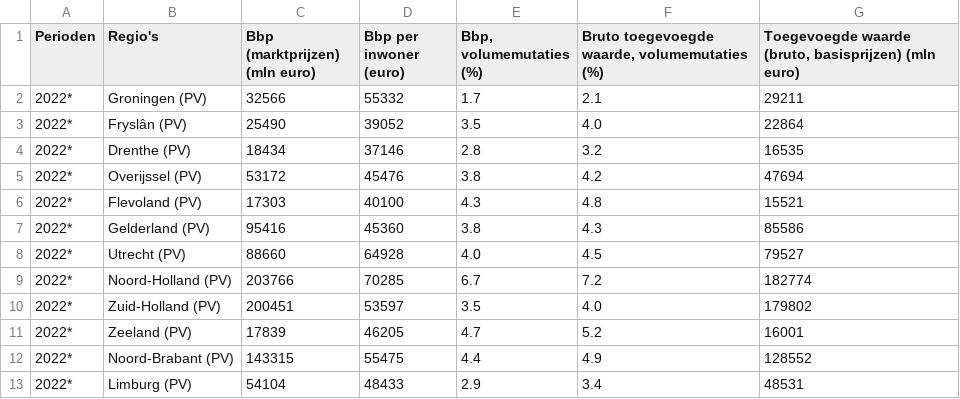
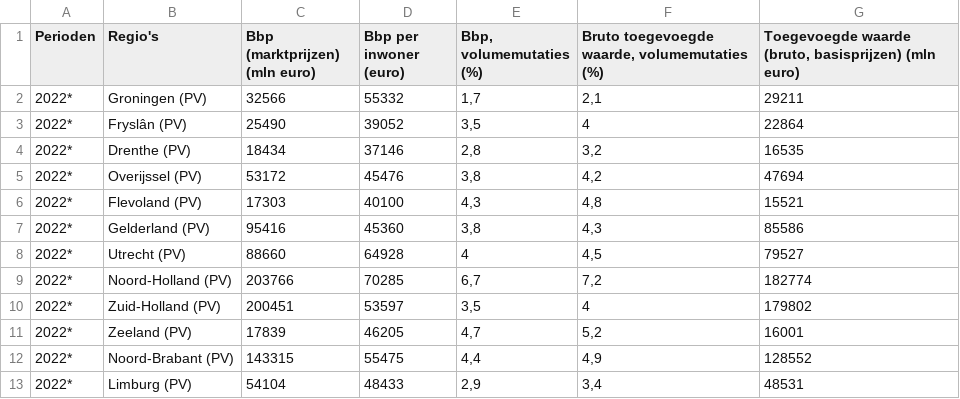
Before and after one commit to Sejidz/CRM, a CSV file: data/source/gdp.csv, drawn as a sheet; the diff names each change by its address in the sheet, - before the commit and + after, or states it on an @@ line.

```diff
--- a/data/source/gdp.csv
+++ b/data/source/gdp.csv
-E2 (Bbp, volumemutaties (%)): 1.7
+E2 (Bbp, volumemutaties (%)): 1,7
-F2: 2.1
+F2: 2,1
-E3 (Bbp, volumemutaties (%)): 3.5
+E3 (Bbp, volumemutaties (%)): 3,5
-F3: 4.0
+F3: 4
-E4 (Bbp, volumemutaties (%)): 2.8
+E4 (Bbp, volumemutaties (%)): 2,8
-F4: 3.2
+F4: 3,2
-E5 (Bbp, volumemutaties (%)): 3.8
+E5 (Bbp, volumemutaties (%)): 3,8
-F5: 4.2
+F5: 4,2
-E6 (Bbp, volumemutaties (%)): 4.3
+E6 (Bbp, volumemutaties (%)): 4,3
-F6: 4.8
+F6: 4,8
-E7 (Bbp, volumemutaties (%)): 3.8
+E7 (Bbp, volumemutaties (%)): 3,8
-F7: 4.3
+F7: 4,3
-E8 (Bbp, volumemutaties (%)): 4.0
+E8 (Bbp, volumemutaties (%)): 4
-F8: 4.5
+F8: 4,5
-E9 (Bbp, volumemutaties (%)): 6.7
+E9 (Bbp, volumemutaties (%)): 6,7
-F9: 7.2
+F9: 7,2
-E10 (Bbp, volumemutaties (%)): 3.5
+E10 (Bbp, volumemutaties (%)): 3,5
-F10: 4.0
+F10: 4
-E11 (Bbp, volumemutaties (%)): 4.7
+E11 (Bbp, volumemutaties (%)): 4,7
-F11: 5.2
+F11: 5,2
-E12 (Bbp, volumemutaties (%)): 4.4
+E12 (Bbp, volumemutaties (%)): 4,4
-F12: 4.9
+F12: 4,9
-E13 (Bbp, volumemutaties (%)): 2.9
+E13 (Bbp, volumemutaties (%)): 2,9
-F13: 3.4
+F13: 3,4
```
Also changed, not shown: data/source/digitale_vaardigheden.csv, data/source/vestigingen.csv, 6 other files.
